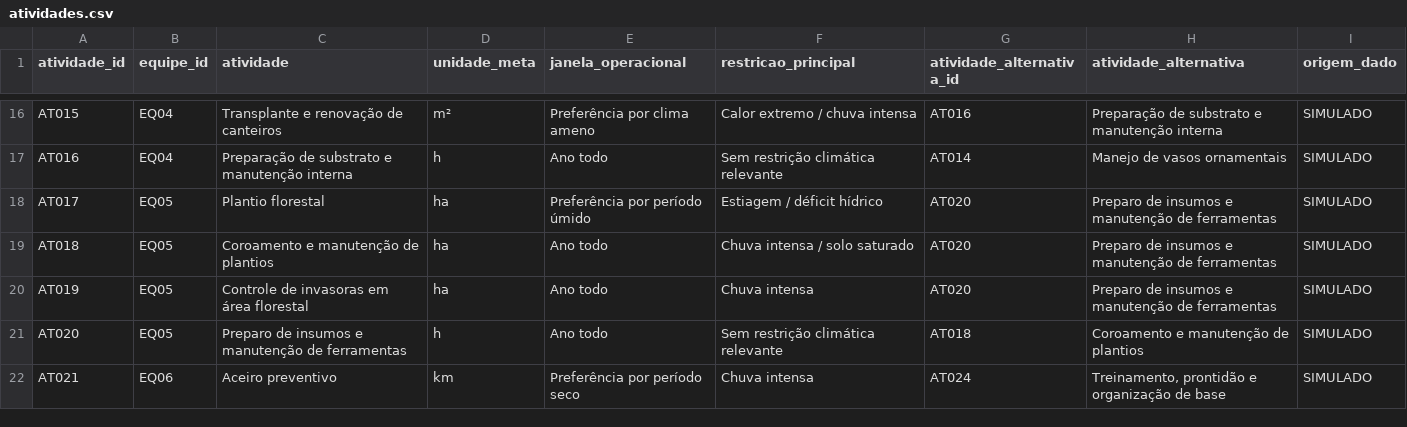
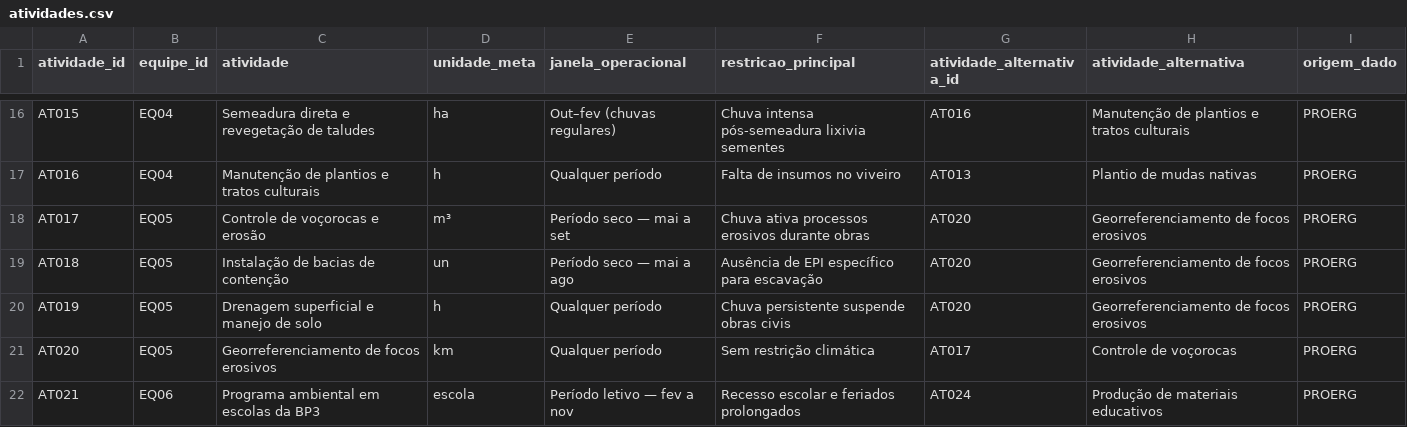
Before and after one commit to talia-projetos/gestao-ambiental, a CSV file: data/sample/atividades.csv, drawn as a sheet; only a part is shown, gaps mark what is left out; the diff covers the shown part only; the diff names each change by its address in the sheet, - before the commit and + after, or states it on an @@ line.

Commit message:
dados: substitui dados simulados por dados reais Proerg/Itaipu
6 equipes reais (115 colaboradores), 24 atividades específicas,
288 linhas de programação mensal com bloqueadores e alternativas
climáticas de Foz do Iguaçu, 82 registros de execução de campo
com coordenadas reais da BP3, 12 demandas e 10 bloqueadores.

```diff
--- a/data/sample/atividades.csv
+++ b/data/sample/atividades.csv
-C16 (atividade): Transplante e renovação de canteiros
+C16 (atividade): Semeadura direta e revegetação de taludes
-D16 (unidade_meta): m²
+D16 (unidade_meta): ha
-E16 (janela_operacional): Preferência por clima ameno
+E16 (janela_operacional): Out–fev (chuvas regulares)
-F16 (restricao_principal): Calor extremo / chuva intensa
+F16 (restricao_principal): Chuva intensa pós-semeadura lixivia sementes
-H16 (atividade_alternativa): Preparação de substrato e manutenção interna
+H16 (atividade_alternativa): Manutenção de plantios e tratos culturais
-I16:I22 (origem_dado): SIMULADO
+I16:I22 (origem_dado): PROERG
-C17 (atividade): Preparação de substrato e manutenção interna
+C17 (atividade): Manutenção de plantios e tratos culturais
-E17 (janela_operacional): Ano todo
+E17 (janela_operacional): Qualquer período
-F17 (restricao_principal): Sem restrição climática relevante
+F17 (restricao_principal): Falta de insumos no viveiro
-G17 (atividade_alternativa_id): AT014
+G17 (atividade_alternativa_id): AT013
-H17 (atividade_alternativa): Manejo de vasos ornamentais
+H17 (atividade_alternativa): Plantio de mudas nativas
-C18 (atividade): Plantio florestal
+C18 (atividade): Controle de voçorocas e erosão
-D18 (unidade_meta): ha
+D18 (unidade_meta): m³
-E18 (janela_operacional): Preferência por período úmido
+E18 (janela_operacional): Período seco — mai a set
-F18 (restricao_principal): Estiagem / déficit hídrico
+F18 (restricao_principal): Chuva ativa processos erosivos durante obras
-H18:H20 (atividade_alternativa): Preparo de insumos e manutenção de ferramentas
+H18:H20 (atividade_alternativa): Georreferenciamento de focos erosivos
-C19 (atividade): Coroamento e manutenção de plantios
+C19 (atividade): Instalação de bacias de contenção
-D19 (unidade_meta): ha
+D19 (unidade_meta): un
-E19 (janela_operacional): Ano todo
+E19 (janela_operacional): Período seco — mai a ago
-F19 (restricao_principal): Chuva intensa / solo saturado
+F19 (restricao_principal): Ausência de EPI específico para escavação
-C20 (atividade): Controle de invasoras em área florestal
+C20 (atividade): Drenagem superficial e manejo de solo
-D20 (unidade_meta): ha
+D20 (unidade_meta): h
-E20:E21 (janela_operacional): Ano todo
+E20:E21 (janela_operacional): Qualquer período
-F20 (restricao_principal): Chuva intensa
+F20 (restricao_principal): Chuva persistente suspende obras civis
-C21 (atividade): Preparo de insumos e manutenção de ferramentas
+C21 (atividade): Georreferenciamento de focos erosivos
-D21 (unidade_meta): h
+D21 (unidade_meta): km
-F21 (restricao_principal): Sem restrição climática relevante
+F21 (restricao_principal): Sem restrição climática
-G21 (atividade_alternativa_id): AT018
+G21 (atividade_alternativa_id): AT017
-H21 (atividade_alternativa): Coroamento e manutenção de plantios
+H21 (atividade_alternativa): Controle de voçorocas
-C22 (atividade): Aceiro preventivo
+C22 (atividade): Programa ambiental em escolas da BP3
-D22 (unidade_meta): km
+D22 (unidade_meta): escola
-E22 (janela_operacional): Preferência por período seco
+E22 (janela_operacional): Período letivo — fev a nov
-F22 (restricao_principal): Chuva intensa
+F22 (restricao_principal): Recesso escolar e feriados prolongados
-H22 (atividade_alternativa): Treinamento, prontidão e organização de base
+H22 (atividade_alternativa): Produção de materiais educativos
```
Also changed, not shown: 101 edited cells elsewhere in this file, data/sample/bloqueadores.csv, data/sample/clima_simulado.csv, 5 other files.
